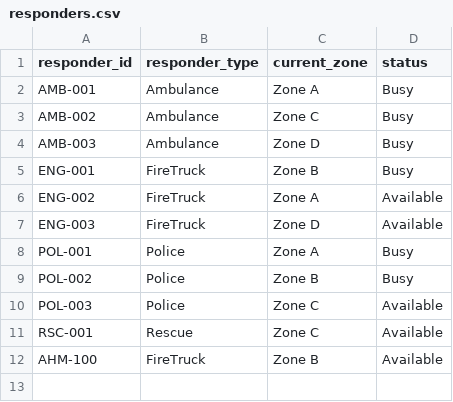
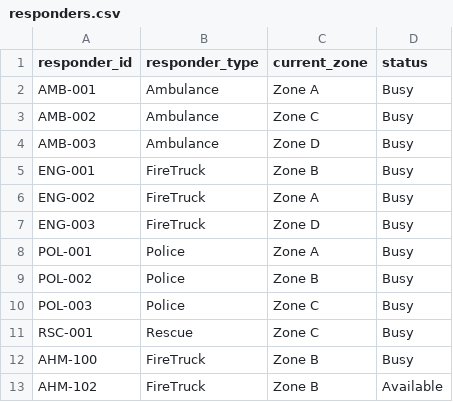
Before and after one commit to salma-elnahas/Emergency-Command-Center, a CSV file: data/responders.csv, drawn as a sheet.

```diff
--- a/data/responders.csv
+++ b/data/responders.csv
@@ -5,8 +5,9 @@ AMB-003,Ambulance,Zone D,Busy
 ENG-001,FireTruck,Zone B,Busy
-ENG-002,FireTruck,Zone A,Available
-ENG-003,FireTruck,Zone D,Available
+ENG-002,FireTruck,Zone A,Busy
+ENG-003,FireTruck,Zone D,Busy
 POL-001,Police,Zone A,Busy
 POL-002,Police,Zone B,Busy
-POL-003,Police,Zone C,Available
-RSC-001,Rescue,Zone C,Available
-AHM-100,FireTruck,Zone B,Available
+POL-003,Police,Zone C,Busy
+RSC-001,Rescue,Zone C,Busy
+AHM-100,FireTruck,Zone B,Busy
+AHM-102,FireTruck,Zone B,Available
```
Also changed, not shown: data/incidents.csv, 4 other files.
